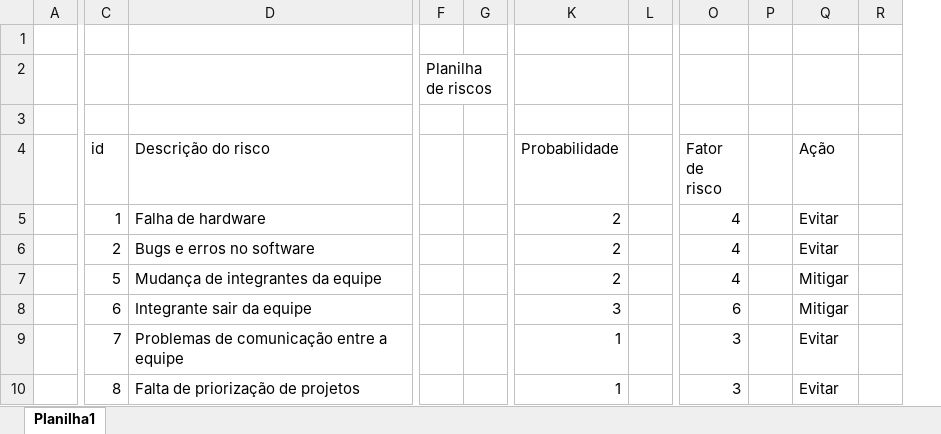
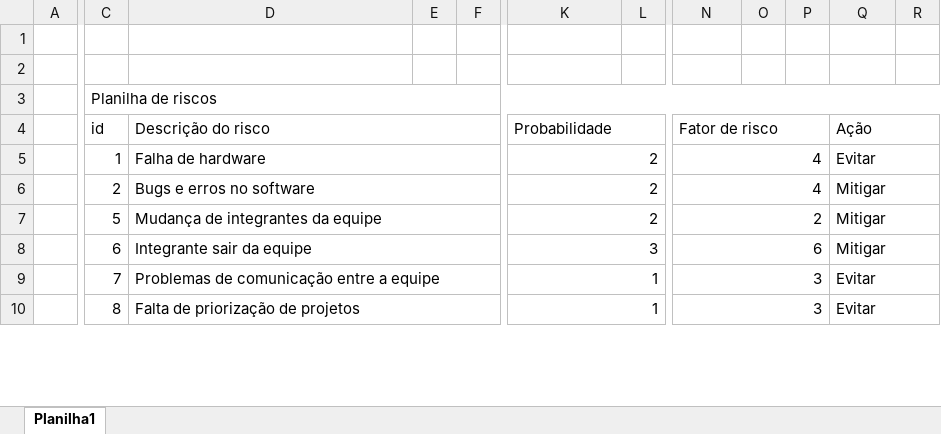
Before and after one commit to dylancolonhesi1/Projeto-PI-Sprint2, an Excel workbook: Documentação/Planilha de Risco/riscos.xlsx, sheet Planilha1, drawn as a sheet; only a part is shown, gaps mark what is left out; values as stored, in another font and other column widths than the file's, no cell formats; removed rows and columns are numbered as before the commit, all else as after; the diff covers the shown part only; the diff names each change by its address in the sheet, - before the commit and + after, or states it on an @@ line.

Commit message:
Planilha de riscos

```diff
--- a/Documentação/Planilha de Risco/riscos.xlsx (sheet Planilha1)
+++ b/Documentação/Planilha de Risco/riscos.xlsx (sheet Planilha1)
+column E, empty
+column F, empty
-column F, row 2: Planilha de riscos
-column G, empty
+column O, empty
-C3 (id): (empty)
+C3 (id): Planilha de riscos
+C3:S3 merged
+D4:J4 merged
+K4:L4 merged
+N4:P4 merged
+Q4:R4 merged
+D5:J5 merged
+K5:L5 merged
+N5:P5 merged
+Q5:R5 merged
+D6:J6 merged
+K6:L6 merged
+N6:P6 merged
-Q6 (Ação): Evitar
+Q6 (Ação): Mitigar
+Q6:R6 merged
+D7:J7 merged
+K7:L7 merged
-N7 (Fator de risco): 4
+N7 (Fator de risco): 2
+N7:P7 merged
+Q7:R7 merged
+D8:J8 merged
+K8:L8 merged
+N8:P8 merged
+Q8:R8 merged
+D9:J9 merged
+K9:L9 merged
+N9:P9 merged
+Q9:R9 merged
+D10:J10 merged
+K10:L10 merged
+N10:P10 merged
+Q10:R10 merged
```
Also changed, not shown: 5 removed rows, 1 removed column, 31 edited cells and merged cells elsewhere in this sheet, cell formats.
